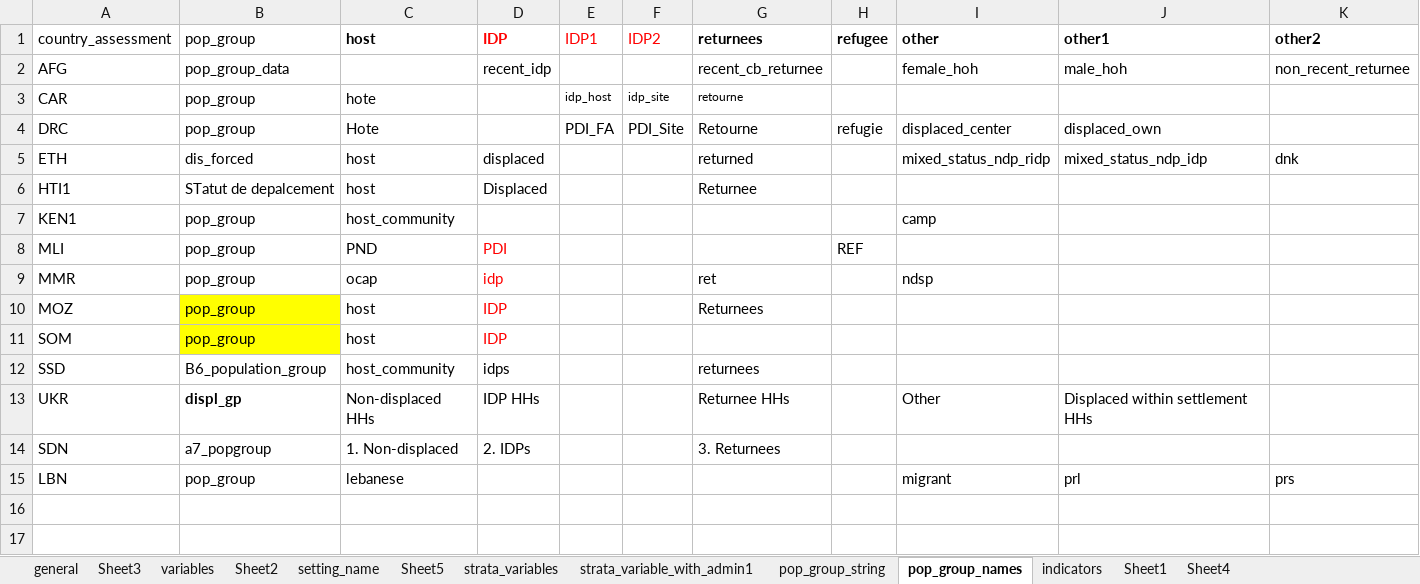
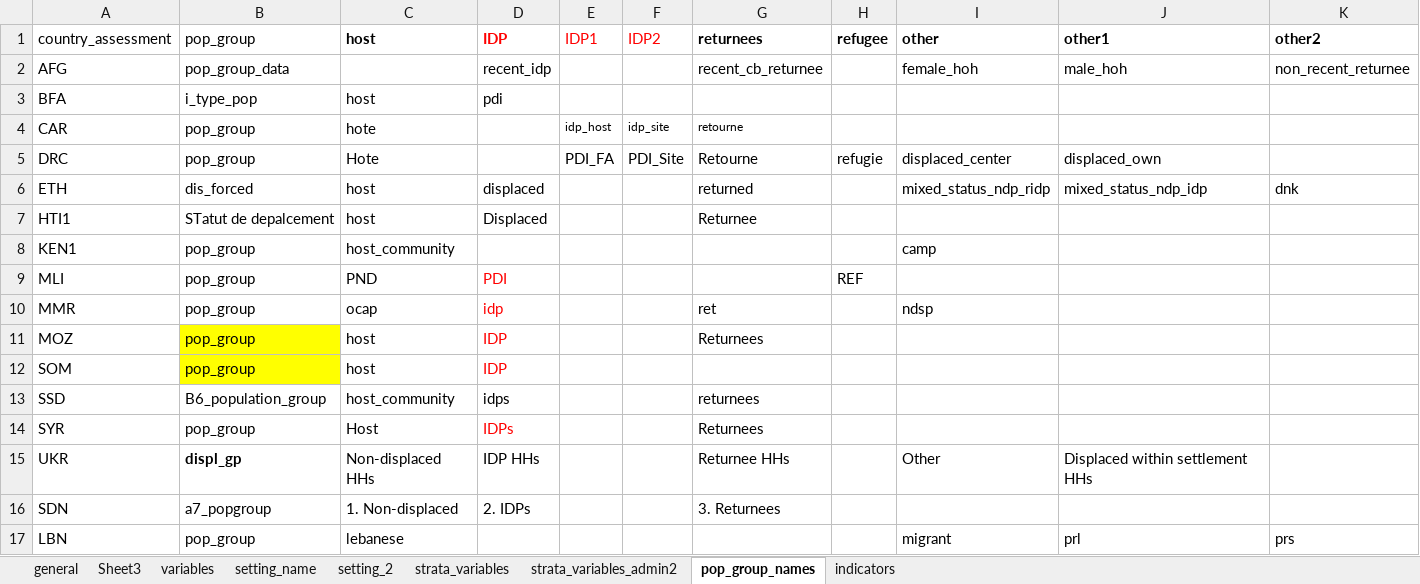
Before and after one commit to martivit/MSNA_EduAnalysis_and_xcrisis, an Excel workbook: EduAnalysisTool/input_global/metadata_edu_global.xlsx, sheet pop_group_names, drawn as a sheet; only a part is shown; values as stored, in another font and other column widths than the file's, no borders; rows hold the shown columns only; the diff names each change by its address in the sheet, - before the commit and + after, or states it on an @@ line.

```diff
--- a/EduAnalysisTool/input_global/metadata_edu_global.xlsx (sheet pop_group_names)
+++ b/EduAnalysisTool/input_global/metadata_edu_global.xlsx (sheet pop_group_names)
-sheet tab: Sheet5
+sheet tab: setting_2
-sheet tab: Sheet2
-sheet tab: strata_variable_with_admin1
-sheet tab: pop_group_string
-sheet tab: Sheet1
-sheet tab: Sheet4
+sheet tab: strata_variables_admin2
+row 3: BFA | i_type_pop | host | pdi
+row 14: SYR | pop_group | Host | IDPs |  |  | Returnees
```
Also changed, not shown: sheet variables, sheet strata_variables, sheet setting_name, sheet general, EduAnalysisTool/input_tool/edu_analysistools_loa_starting_kit.xlsx, EduAnalysisTool/input_tool/edu_indicator_labelling.xlsx, 7 other files.
